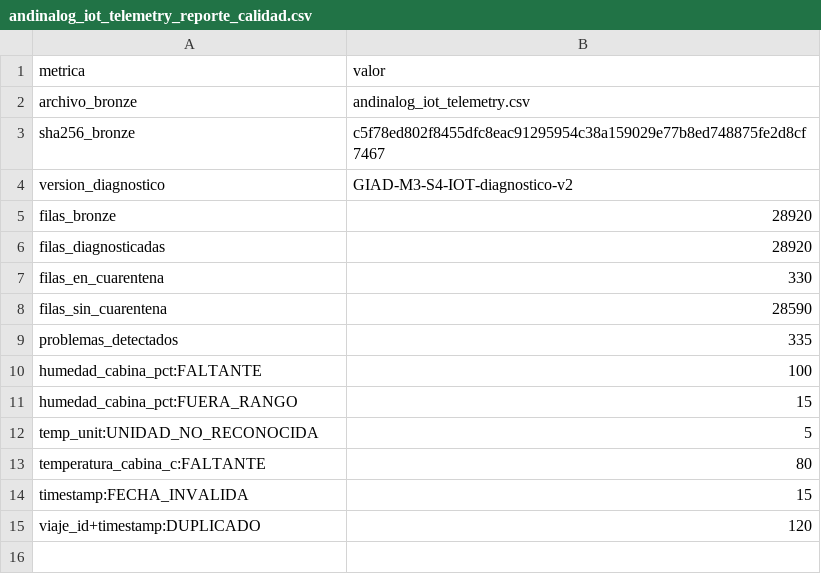
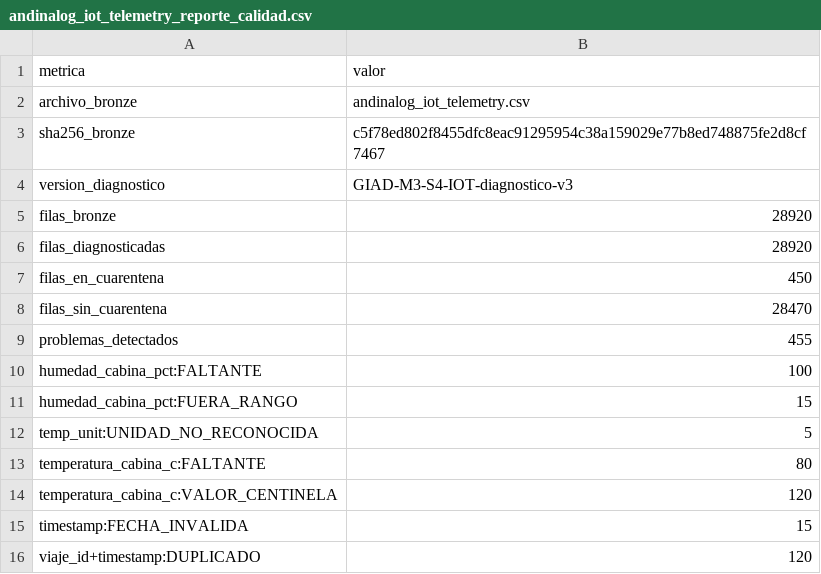
Before and after one commit to remrodri/practicasNotebookColab, a CSV file: S4/andinalog_iot_telemetry/notebook1/salidas/andinalog_iot_telemetry_reporte_calidad.csv, drawn as a sheet.

Commit message:
fix: se corrigio el notebook1 de andinalog_iot_telemetry que no estaba mandando a cuarentena temperaturas de valor -999

```diff
--- a/S4/andinalog_iot_telemetry/notebook1/salidas/andinalog_iot_telemetry_reporte_calidad.csv
+++ b/S4/andinalog_iot_telemetry/notebook1/salidas/andinalog_iot_telemetry_reporte_calidad.csv
@@ -3,8 +3,8 @@ archivo_bronze,andinalog_iot_telemetry.csv
 sha256_bronze,c5f78ed802f8455dfc8eac91295954c38a159029e77b8ed748875fe2d8cf7467
-version_diagnostico,GIAD-M3-S4-IOT-diagnostico-v2
+version_diagnostico,GIAD-M3-S4-IOT-diagnostico-v3
 filas_bronze,28920
 filas_diagnosticadas,28920
-filas_en_cuarentena,330
-filas_sin_cuarentena,28590
-problemas_detectados,335
+filas_en_cuarentena,450
+filas_sin_cuarentena,28470
+problemas_detectados,455
 humedad_cabina_pct:FALTANTE,100
@@ -13,2 +13,3 @@ temp_unit:UNIDAD_NO_RECONOCIDA,5
 temperatura_cabina_c:FALTANTE,80
+temperatura_cabina_c:VALOR_CENTINELA,120
 timestamp:FECHA_INVALIDA,15
```
Also changed, not shown: S4/andinalog_iot_telemetry/notebook2/salidas/andinalog_iot_telemetry_reporte_tratamiento.csv, 5 other files.
